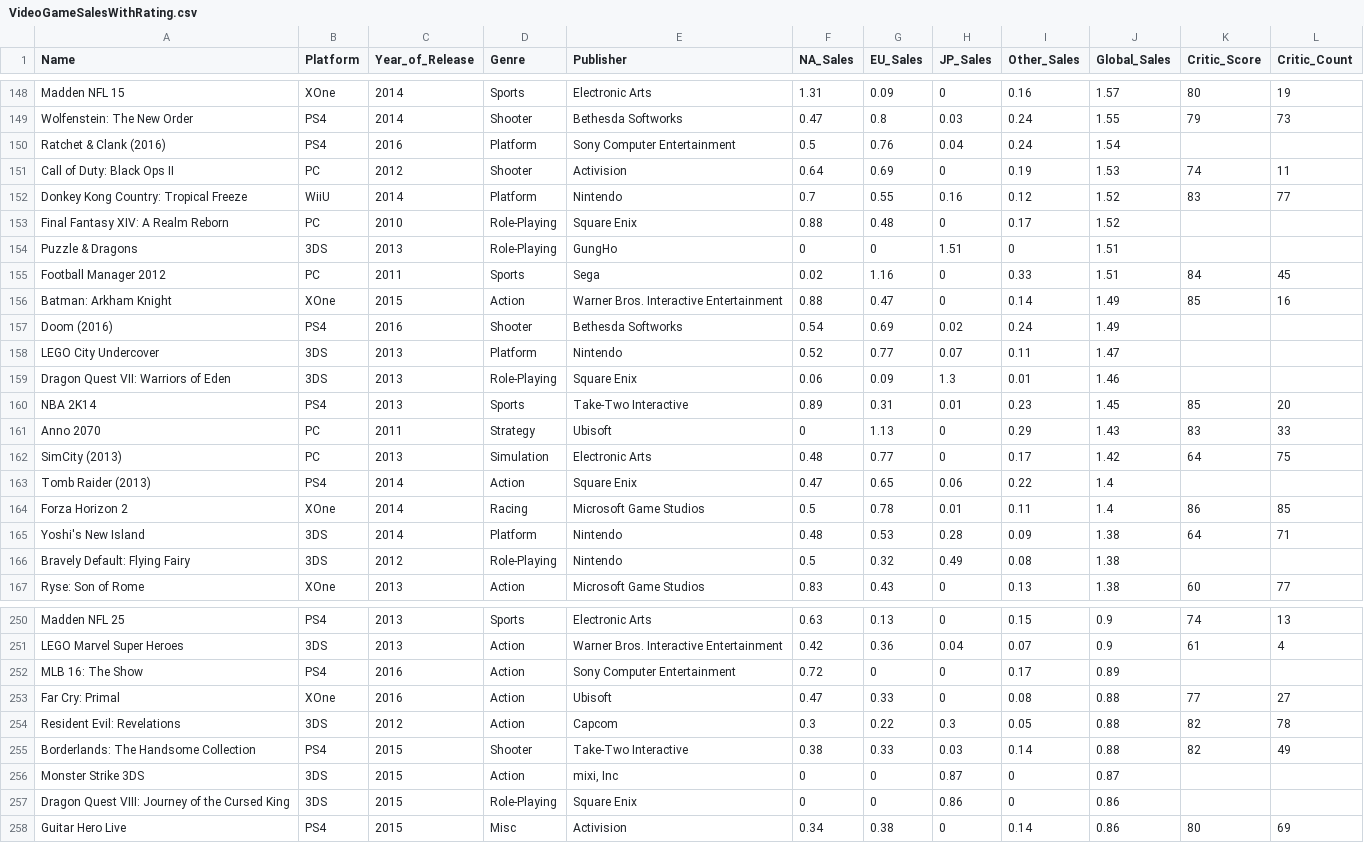
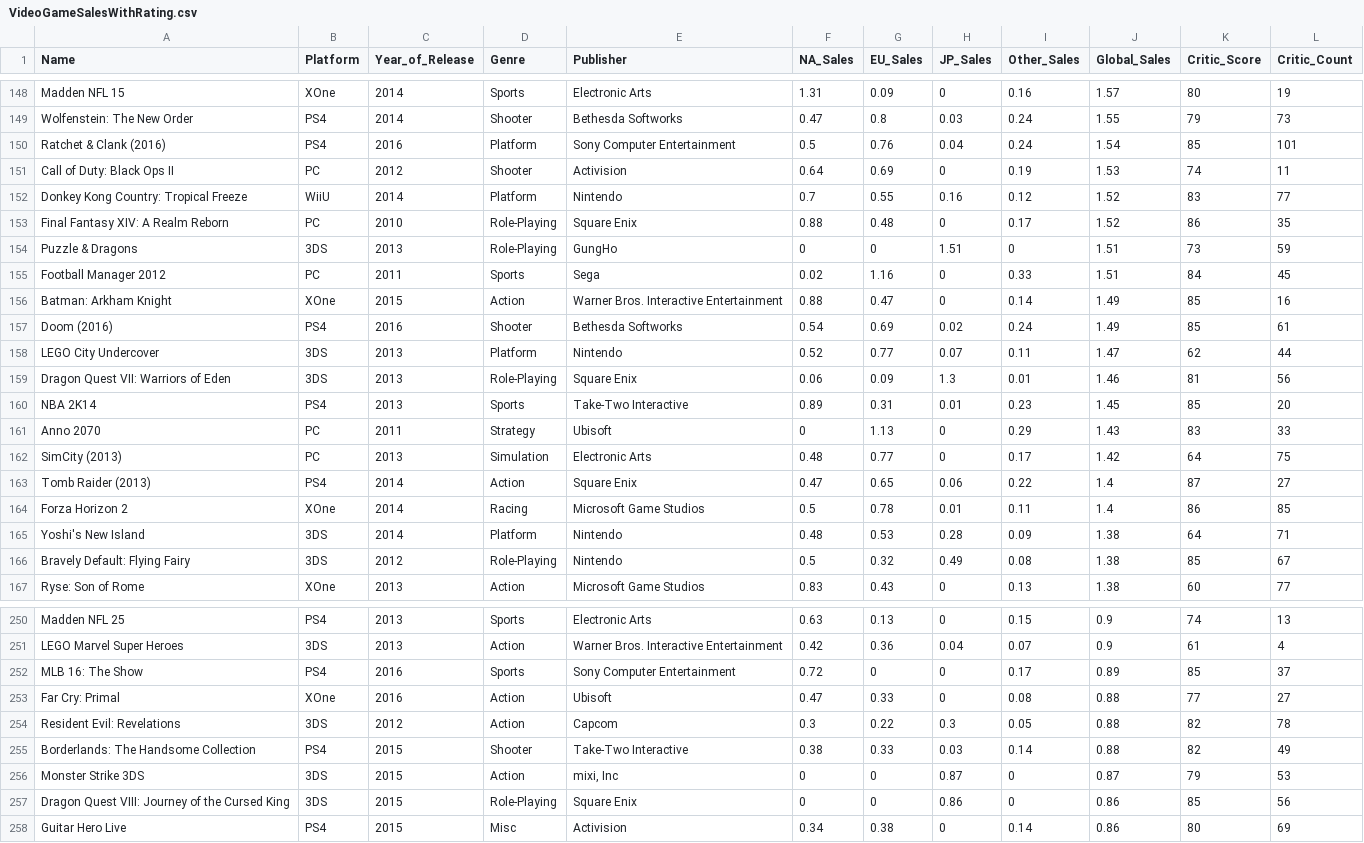
Before and after one commit to TheMojiGroup-Developers/IntroToAI, a CSV file: VideoGameSalesWithRating.csv, drawn as a sheet; only a part is shown, gaps mark what is left out; the diff covers the shown part only.

```diff
--- a/VideoGameSalesWithRating.csv
+++ b/VideoGameSalesWithRating.csv
@@ -149,12 +149,12 @@ Madden NFL 15,XOne,2014,Sports,Electronic Arts,1.31,0.09,0,0.16,1.57,80,19
 Wolfenstein: The New Order,PS4,2014,Shooter,Bethesda Softworks,0.47,0.8,0.03,0.24,1.55,79,73
-Ratchet & Clank (2016),PS4,2016,Platform,Sony Computer Entertainment,0.5,0.76,0.04,0.24,1.54,,
+Ratchet & Clank (2016),PS4,2016,Platform,Sony Computer Entertainment,0.5,0.76,0.04,0.24,1.54,85,101
 Call of Duty: Black Ops II,PC,2012,Shooter,Activision,0.64,0.69,0,0.19,1.53,74,11
 Donkey Kong Country: Tropical Freeze,WiiU,2014,Platform,Nintendo,0.7,0.55,0.16,0.12,1.52,83,77
-Final Fantasy XIV: A Realm Reborn,PC,2010,Role-Playing,Square Enix,0.88,0.48,0,0.17,1.52,,
-Puzzle & Dragons,3DS,2013,Role-Playing,GungHo,0,0,1.51,0,1.51,,
+Final Fantasy XIV: A Realm Reborn,PC,2010,Role-Playing,Square Enix,0.88,0.48,0,0.17,1.52,86,35
+Puzzle & Dragons,3DS,2013,Role-Playing,GungHo,0,0,1.51,0,1.51,73,59
 Football Manager 2012,PC,2011,Sports,Sega,0.02,1.16,0,0.33,1.51,84,45
 Batman: Arkham Knight,XOne,2015,Action,Warner Bros. Interactive Entertainment,0.88,0.47,0,0.14,1.49,85,16
-Doom (2016),PS4,2016,Shooter,Bethesda Softworks,0.54,0.69,0.02,0.24,1.49,,
-LEGO City Undercover,3DS,2013,Platform,Nintendo,0.52,0.77,0.07,0.11,1.47,,
-Dragon Quest VII: Warriors of Eden,3DS,2013,Role-Playing,Square Enix,0.06,0.09,1.3,0.01,1.46,,
+Doom (2016),PS4,2016,Shooter,Bethesda Softworks,0.54,0.69,0.02,0.24,1.49,85,61
+LEGO City Undercover,3DS,2013,Platform,Nintendo,0.52,0.77,0.07,0.11,1.47,62,44
+Dragon Quest VII: Warriors of Eden,3DS,2013,Role-Playing,Square Enix,0.06,0.09,1.3,0.01,1.46,81,56
 NBA 2K14,PS4,2013,Sports,Take-Two Interactive,0.89,0.31,0.01,0.23,1.45,85,20
@@ -162,6 +162,6 @@ Anno 2070,PC,2011,Strategy,Ubisoft,0,1.13,0,0.29,1.43,83,33
 SimCity (2013),PC,2013,Simulation,Electronic Arts,0.48,0.77,0,0.17,1.42,64,75
-Tomb Raider (2013),PS4,2014,Action,Square Enix,0.47,0.65,0.06,0.22,1.4,,
+Tomb Raider (2013),PS4,2014,Action,Square Enix,0.47,0.65,0.06,0.22,1.4,87,27
 Forza Horizon 2,XOne,2014,Racing,Microsoft Game Studios,0.5,0.78,0.01,0.11,1.4,86,85
 Yoshi's New Island,3DS,2014,Platform,Nintendo,0.48,0.53,0.28,0.09,1.38,64,71
-Bravely Default: Flying Fairy,3DS,2012,Role-Playing,Nintendo,0.5,0.32,0.49,0.08,1.38,,
+Bravely Default: Flying Fairy,3DS,2012,Role-Playing,Nintendo,0.5,0.32,0.49,0.08,1.38,85,67
 Ryse: Son of Rome,XOne,2013,Action,Microsoft Game Studios,0.83,0.43,0,0.13,1.38,60,77
@@ -251,3 +251,3 @@ Madden NFL 25,PS4,2013,Sports,Electronic Arts,0.63,0.13,0,0.15,0.9,74,13
 LEGO Marvel Super Heroes,3DS,2013,Action,Warner Bros. Interactive Entertainment,0.42,0.36,0.04,0.07,0.9,61,4
-MLB 16: The Show,PS4,2016,Action,Sony Computer Entertainment,0.72,0,0,0.17,0.89,,
+MLB 16: The Show,PS4,2016,Sports,Sony Computer Entertainment,0.72,0,0,0.17,0.89,85,37
 Far Cry: Primal,XOne,2016,Action,Ubisoft,0.47,0.33,0,0.08,0.88,77,27
@@ -255,4 +255,4 @@ Resident Evil: Revelations,3DS,2012,Action,Capcom,0.3,0.22,0.3,0.05,0.88,82,78
 Borderlands: The Handsome Collection,PS4,2015,Shooter,Take-Two Interactive,0.38,0.33,0.03,0.14,0.88,82,49
-Monster Strike 3DS,3DS,2015,Action,"mixi, Inc",0,0,0.87,0,0.87,,
-Dragon Quest VIII: Journey of the Cursed King,3DS,2015,Role-Playing,Square Enix,0,0,0.86,0,0.86,,
+Monster Strike 3DS,3DS,2015,Action,"mixi, Inc",0,0,0.87,0,0.87,79,53
+Dragon Quest VIII: Journey of the Cursed King,3DS,2015,Role-Playing,Square Enix,0,0,0.86,0,0.86,85,56
 Guitar Hero Live,PS4,2015,Misc,Activision,0.34,0.38,0,0.14,0.86,80,69
```
Also changed, not shown: 82 edited cells elsewhere in this file, 1 other file.
